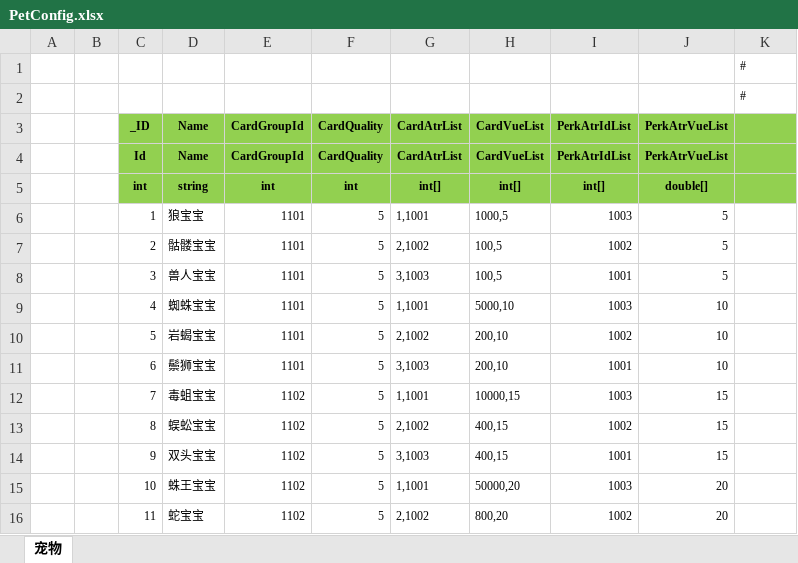
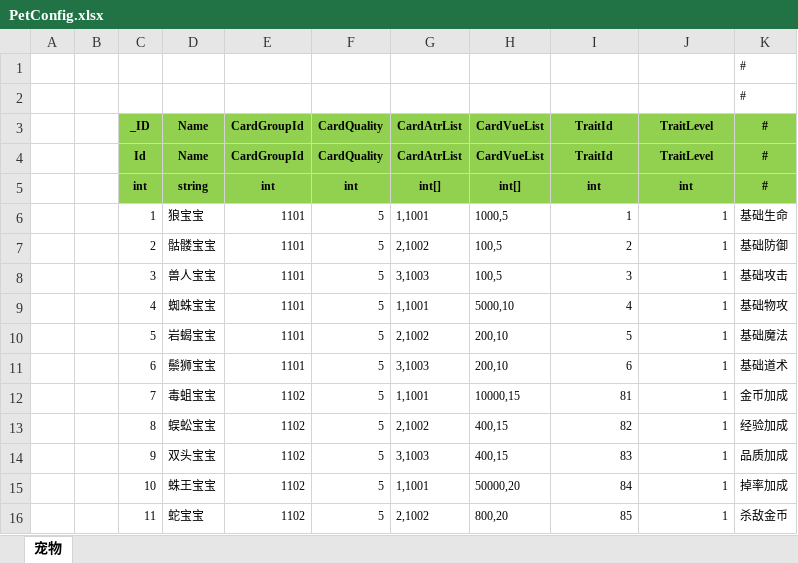
Before and after one commit to wokanjianyang/legend2, an Excel workbook: Excel/PetConfig.xlsx, sheet 宠物, drawn as a sheet; only a part is shown; values as stored, in another font and other column widths than the file's, no borders; the diff covers the shown part only; the diff names each change by its address in the sheet, - before the commit and + after, or states it on an @@ line.

```diff
--- a/Excel/PetConfig.xlsx (sheet 宠物)
+++ b/Excel/PetConfig.xlsx (sheet 宠物)
-I3: Perk‌AtrIdList
+I3: TraitId
-J3: Perk‌AtrVueList
+J3: TraitLevel
-K3: (empty)
+K3: #
-I4 (TraitId): Perk‌AtrIdList
+I4 (TraitId): TraitId
-J4 (TraitLevel): Perk‌AtrVueList
+J4 (TraitLevel): TraitLevel
-K4:K5 (#): (empty)
+K4:K5 (#): #
-I5 (TraitId): int[]
+I5 (TraitId): int
-J5 (TraitLevel): double[]
+J5 (TraitLevel): int
-I6 (TraitId): 1003
+I6 (TraitId): 1
-J6:J8 (TraitLevel): 5
+J6:J8 (TraitLevel): 1
-K6 (#): (empty)
+K6 (#): 基础生命
-I7 (TraitId): 1002
+I7 (TraitId): 2
-K7 (#): (empty)
+K7 (#): 基础防御
-I8 (TraitId): 1001
+I8 (TraitId): 3
-K8 (#): (empty)
+K8 (#): 基础攻击
-I9 (TraitId): 1003
+I9 (TraitId): 4
-J9:J11 (TraitLevel): 10
+J9:J11 (TraitLevel): 1
-K9 (#): (empty)
+K9 (#): 基础物攻
-I10 (TraitId): 1002
+I10 (TraitId): 5
-K10 (#): (empty)
+K10 (#): 基础魔法
-I11 (TraitId): 1001
+I11 (TraitId): 6
-K11 (#): (empty)
+K11 (#): 基础道术
-I12 (TraitId): 1003
+I12 (TraitId): 81
-J12:J14 (TraitLevel): 15
+J12:J14 (TraitLevel): 1
-K12 (#): (empty)
+K12 (#): 金币加成
-I13 (TraitId): 1002
+I13 (TraitId): 82
-K13 (#): (empty)
+K13 (#): 经验加成
-I14 (TraitId): 1001
+I14 (TraitId): 83
-K14 (#): (empty)
+K14 (#): 品质加成
-I15 (TraitId): 1003
+I15 (TraitId): 84
-J15:J16 (TraitLevel): 20
+J15:J16 (TraitLevel): 1
-K15 (#): (empty)
+K15 (#): 掉率加成
-I16 (TraitId): 1002
+I16 (TraitId): 85
-K16 (#): (empty)
+K16 (#): 杀敌金币
```
Also changed, not shown: 183 edited cells elsewhere in this sheet, 31 other files.
